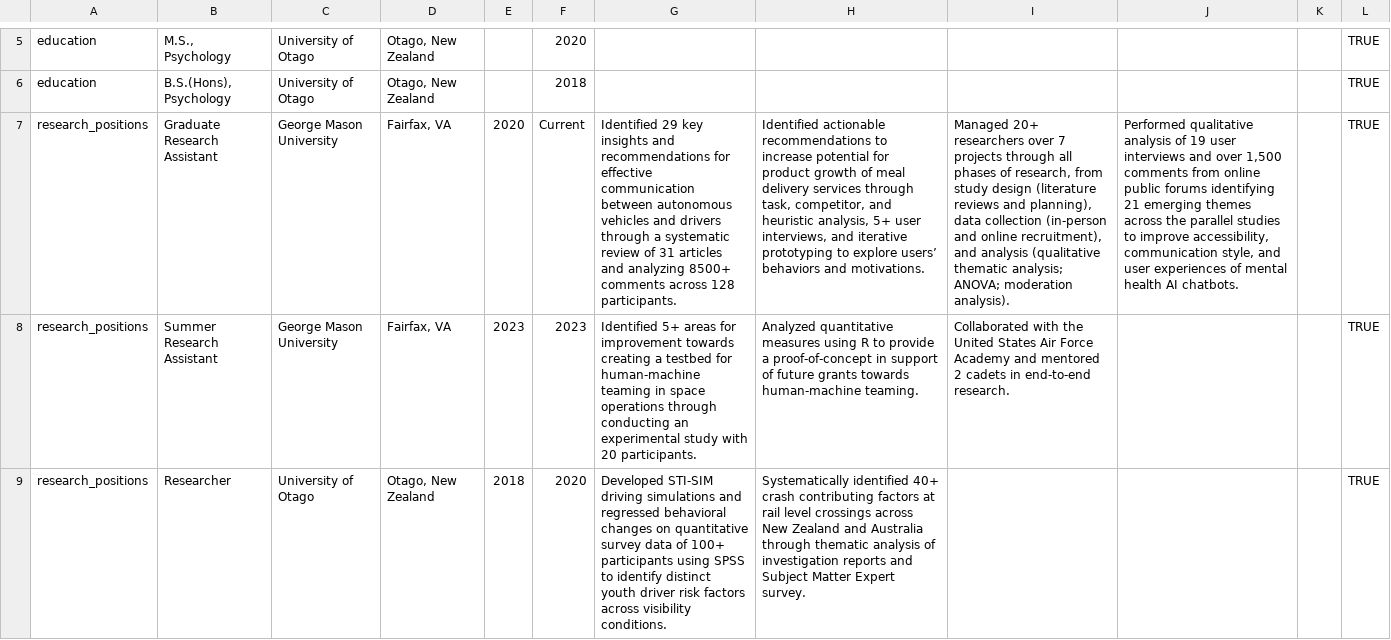
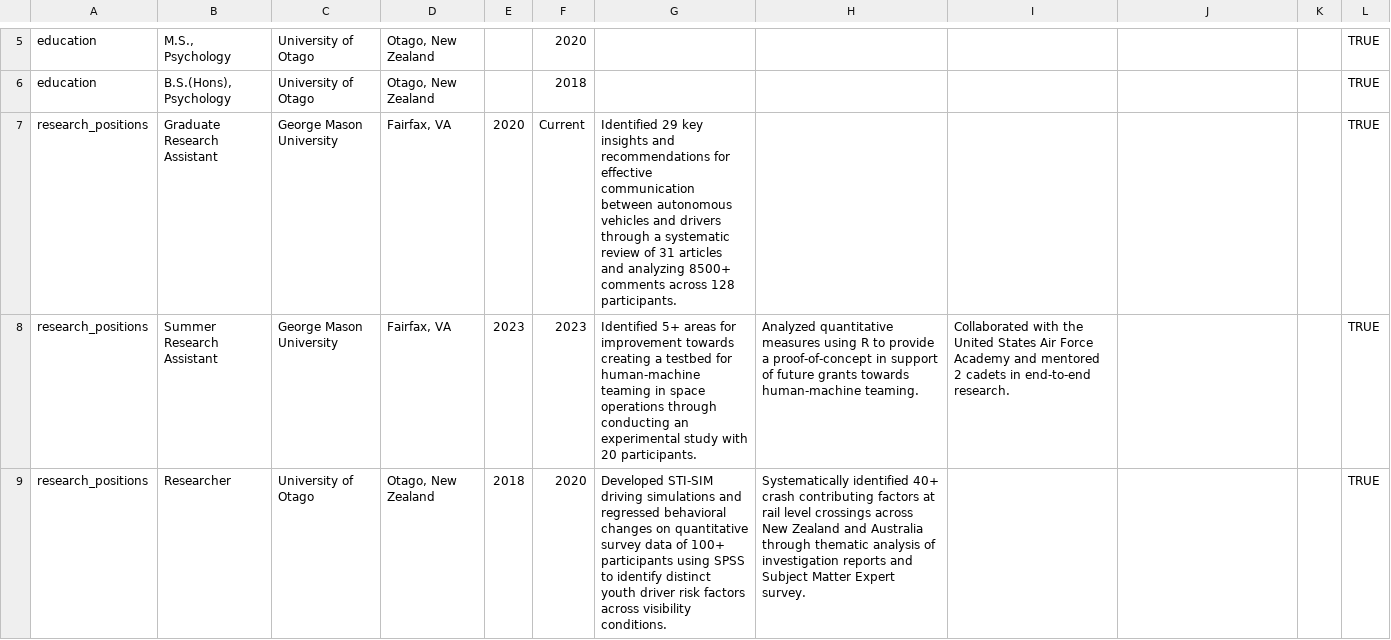
Before and after one commit to LiamKettle/resume, a CSV file: data/entries.csv, drawn as a sheet; only a part is shown, gaps mark what is left out; the diff names each change by its address in the sheet, - before the commit and + after, or states it on an @@ line.

Commit message:
test

```diff
--- a/data/entries.csv
+++ b/data/entries.csv
-H7: Identified actionable recommendations to increase potential for product growth of meal delivery services through task, competitor, and heuristic analysis, 5+ user interviews, and iterative prototyping to explore users’ behaviors and motivations.
+H7: (empty)
-I7: Managed 20+ researchers over 7 projects through all phases of research, from study design (literature reviews and planning), data collection (in-person and online recruitment), and analysis (qualitative thematic analysis; ANOVA; moderation analysis).
+I7: (empty)
-J7: Performed qualitative analysis of 19 user interviews and over 1,500 comments from online public forums identifying 21 emerging themes across the parallel studies to improve accessibility, communication style, and user experiences of mental health AI chatbots.
+J7: (empty)
```
